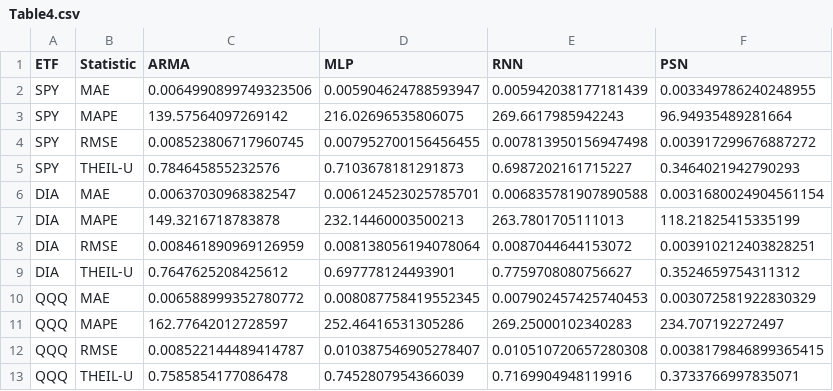
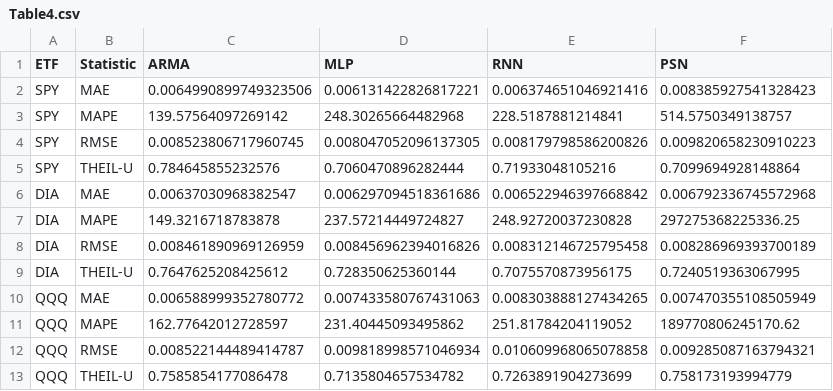
Before and after one commit to Chay16/PortfolioOptimization, a CSV file: table/Table4.csv, drawn as a sheet.

```diff
--- a/table/Table4.csv
+++ b/table/Table4.csv
@@ -1,13 +1,13 @@
 ETF,Statistic,ARMA,MLP,RNN,PSN
-SPY,MAE,0.0064990899749323506,0.005904624788593947,0.005942038177181439,0.003349786240248955
-SPY,MAPE,139.57564097269142,216.02696535806075,269.6617985942243,96.94935489281664
-SPY,RMSE,0.008523806717960745,0.007952700156456455,0.007813950156947498,0.003917299676887272
-SPY,THEIL-U,0.784645855232576,0.7103678181291873,0.6987202161715227,0.3464021942790293
-DIA,MAE,0.00637030968382547,0.006124523025785701,0.006835781907890588,0.0031680024904561154
-DIA,MAPE,149.3216718783878,232.14460003500213,263.7801705111013,118.21825415335199
-DIA,RMSE,0.008461890969126959,0.008138056194078064,0.0087044644153072,0.003910212403828251
-DIA,THEIL-U,0.7647625208425612,0.697778124493901,0.7759708080756627,0.3524659754311312
-QQQ,MAE,0.006588999352780772,0.008087758419552345,0.007902457425740453,0.003072581922830329
-QQQ,MAPE,162.77642012728597,252.46416531305286,269.25000102340283,234.707192272497
-QQQ,RMSE,0.008522144489414787,0.010387546905278407,0.010510720657280308,0.0038179846899365415
-QQQ,THEIL-U,0.7585854177086478,0.7452807954366039,0.7169904948119916,0.3733766997835071
+SPY,MAE,0.0064990899749323506,0.006131422826817221,0.006374651046921416,0.008385927541328423
+SPY,MAPE,139.57564097269142,248.30265664482968,228.5187881214841,514.5750349138757
+SPY,RMSE,0.008523806717960745,0.008047052096137305,0.008179798586200826,0.009820658230910223
+SPY,THEIL-U,0.784645855232576,0.7060470896282444,0.71933048105216,0.7099694928148864
+DIA,MAE,0.00637030968382547,0.006297094518361686,0.006522946397668842,0.006792336745572968
+DIA,MAPE,149.3216718783878,237.57214449724827,248.92720037230828,297275368225336.25
+DIA,RMSE,0.008461890969126959,0.008456962394016826,0.008312146725795458,0.008286969393700189
+DIA,THEIL-U,0.7647625208425612,0.728350625360144,0.7075570873956175,0.7240519363067995
+QQQ,MAE,0.006588999352780772,0.007433580767431063,0.008303888127434265,0.007470355108505949
+QQQ,MAPE,162.77642012728597,231.40445093495862,251.81784204119052,189770806245170.62
+QQQ,RMSE,0.008522144489414787,0.009818998571046934,0.010609968065078858,0.009285087163794321
+QQQ,THEIL-U,0.7585854177086478,0.7135804657534782,0.7263891904273699,0.758173193994779
```
Also changed, not shown: table/Table5.csv.
